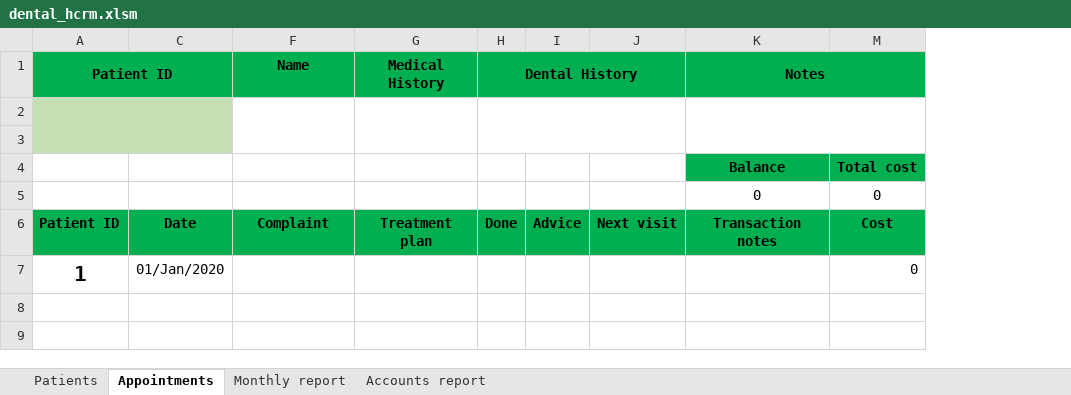
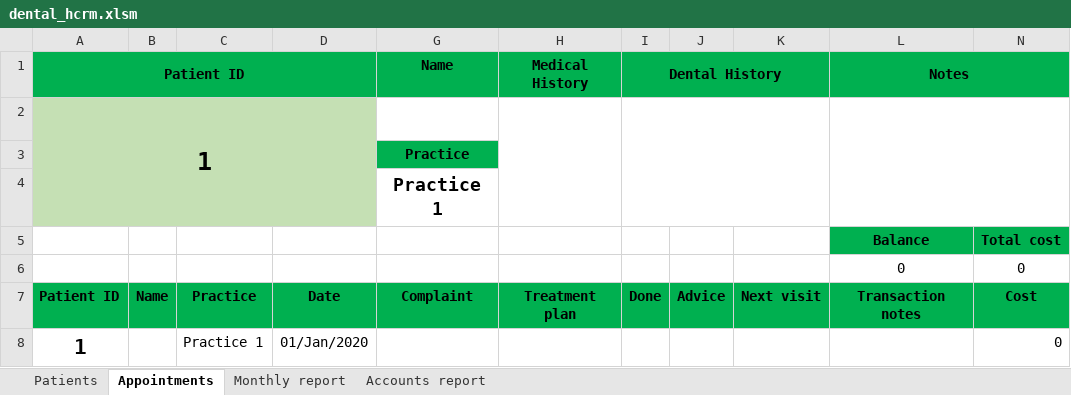
Before and after one commit to thanosa/dental-crm, an Excel workbook: solution/dental_hcrm.xlsm, sheet Appointments, drawn as a sheet; only a part is shown; values as stored, in another font and other column widths than the file's, no borders; charts and pictures and conditional formats not drawn; removed rows and columns are numbered as before the commit, all else as after; rows hold the shown columns only; the diff names each change by its address in the sheet, - before the commit and + after, or states it on an @@ line.

Commit message:
support for medical practices

```diff
--- a/solution/dental_hcrm.xlsm (sheet Appointments)
+++ b/solution/dental_hcrm.xlsm (sheet Appointments)
@@ column B unhidden, row 7: Name @@
+column C, rows 7-8: Practice | Practice 1
-A2 (Patient ID): (empty)
+A2 (Patient ID): 1
-F2:F3 merged
-G3 (Name): (empty)
+G3 (Name): Practice
-G3 fill: none
+G3 fill: #00B050
+row 4:  |  |  |  | Practice 1
```
Also changed, not shown: sheet Patients, sheet Monthly report, sheet Accounts report, formulas that keep their value, charts or pictures, 8 other files.
